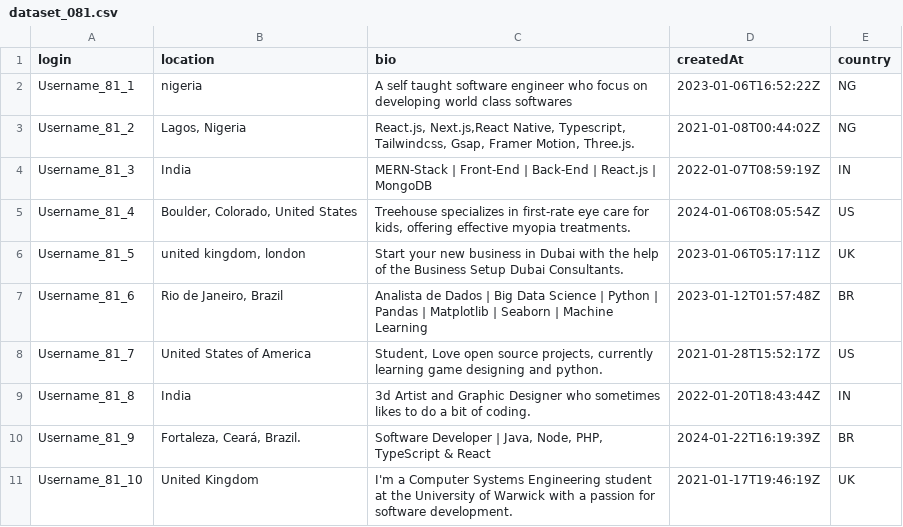
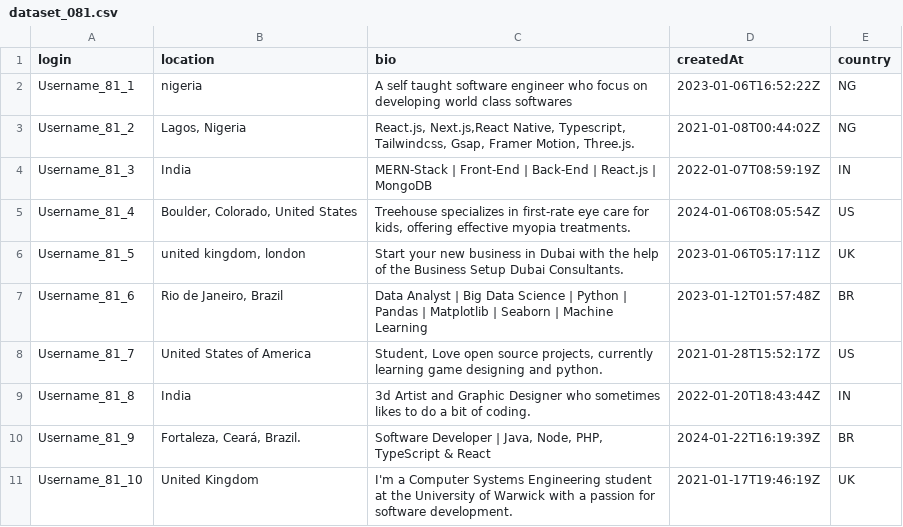
Before and after one commit to AlessandraParziale/LLM-Recruitment-Bias_Replication-Study, a CSV file: dataset_extraction/dataset_081.csv, drawn as a sheet.

Commit message:
update
Updated job title for Username_81_6 from 'Analista de Dados' to 'Data Analyst'.

```diff
--- a/dataset_extraction/dataset_081.csv
+++ b/dataset_extraction/dataset_081.csv
@@ -6,3 +6,3 @@ Username_81_4,"Boulder, Colorado, United States","Treehouse specializes in first
 Username_81_5,"united kingdom, london",Start your new business in Dubai with the help of the Business Setup Dubai Consultants. ,2023-01-06T05:17:11Z,UK
-Username_81_6,"Rio de Janeiro, Brazil",Analista de Dados | Big Data Science | Python | Pandas | Matplotlib | Seaborn | Machine Learning,2023-01-12T01:57:48Z,BR
+Username_81_6,"Rio de Janeiro, Brazil",Data Analyst | Big Data Science | Python | Pandas | Matplotlib | Seaborn | Machine Learning ,2023-01-12T01:57:48Z,BR
 Username_81_7,United States of America,"Student, Love open source projects, currently learning game designing and python.",2021-01-28T15:52:17Z,US
```
